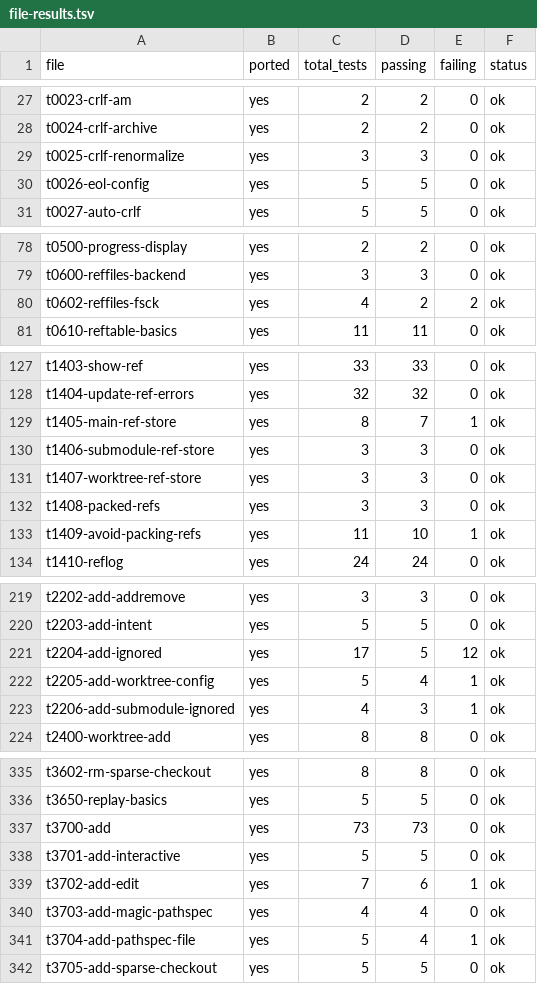
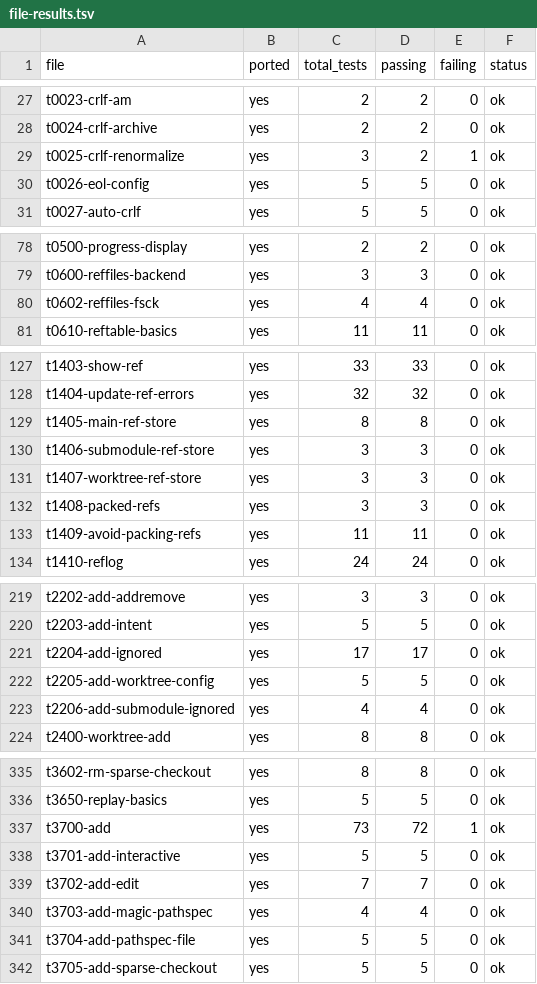
Before and after one commit to schacon/grit, a TSV file: data/file-results.tsv, drawn as a sheet; only a part is shown, gaps mark what is left out; the diff covers the shown part only.

```diff
--- a/data/file-results.tsv
+++ b/data/file-results.tsv
@@ -28,3 +28,3 @@ t0023-crlf-am	yes	2	2	0	ok
 t0024-crlf-archive	yes	2	2	0	ok
-t0025-crlf-renormalize	yes	3	3	0	ok
+t0025-crlf-renormalize	yes	3	2	1	ok
 t0026-eol-config	yes	5	5	0	ok
@@ -79,3 +79,3 @@ t0500-progress-display	yes	2	2	0	ok
 t0600-reffiles-backend	yes	3	3	0	ok
-t0602-reffiles-fsck	yes	4	2	2	ok
+t0602-reffiles-fsck	yes	4	4	0	ok
 t0610-reftable-basics	yes	11	11	0	ok
@@ -128,3 +128,3 @@ t1403-show-ref	yes	33	33	0	ok
 t1404-update-ref-errors	yes	32	32	0	ok
-t1405-main-ref-store	yes	8	7	1	ok
+t1405-main-ref-store	yes	8	8	0	ok
 t1406-submodule-ref-store	yes	3	3	0	ok
@@ -132,3 +132,3 @@ t1407-worktree-ref-store	yes	3	3	0	ok
 t1408-packed-refs	yes	3	3	0	ok
-t1409-avoid-packing-refs	yes	11	10	1	ok
+t1409-avoid-packing-refs	yes	11	11	0	ok
 t1410-reflog	yes	24	24	0	ok
@@ -220,5 +220,5 @@ t2202-add-addremove	yes	3	3	0	ok
 t2203-add-intent	yes	5	5	0	ok
-t2204-add-ignored	yes	17	5	12	ok
-t2205-add-worktree-config	yes	5	4	1	ok
-t2206-add-submodule-ignored	yes	4	3	1	ok
+t2204-add-ignored	yes	17	17	0	ok
+t2205-add-worktree-config	yes	5	5	0	ok
+t2206-add-submodule-ignored	yes	4	4	0	ok
 t2400-worktree-add	yes	8	8	0	ok
@@ -336,7 +336,7 @@ t3602-rm-sparse-checkout	yes	8	8	0	ok
 t3650-replay-basics	yes	5	5	0	ok
-t3700-add	yes	73	73	0	ok
+t3700-add	yes	73	72	1	ok
 t3701-add-interactive	yes	5	5	0	ok
-t3702-add-edit	yes	7	6	1	ok
+t3702-add-edit	yes	7	7	0	ok
 t3703-add-magic-pathspec	yes	4	4	0	ok
-t3704-add-pathspec-file	yes	5	4	1	ok
+t3704-add-pathspec-file	yes	5	5	0	ok
 t3705-add-sparse-checkout	yes	5	5	0	ok
```
Also changed, not shown: 8 edited cells elsewhere in this file, data/command-status.tsv, 4 other files.
